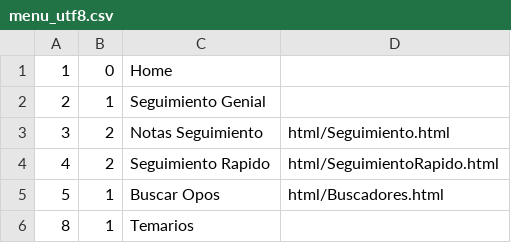
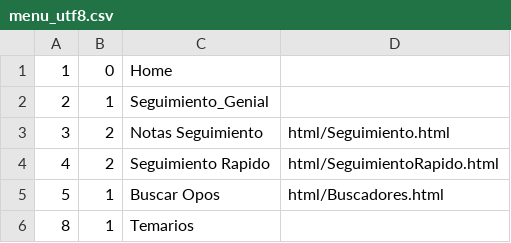
Before and after one commit to elmonje/ApuntillosWeb, a CSV file: data/menu_utf8.csv, drawn as a sheet; only a part is shown.

Commit message:
Update menu_utf8.csv

```diff
--- a/data/menu_utf8.csv
+++ b/data/menu_utf8.csv
@@ -1,3 +1,3 @@
 1;0;Home;
-2;1;Seguimiento Genial;
+2;1;Seguimiento_Genial;
 3;2;Notas Seguimiento;html/Seguimiento.html
```
